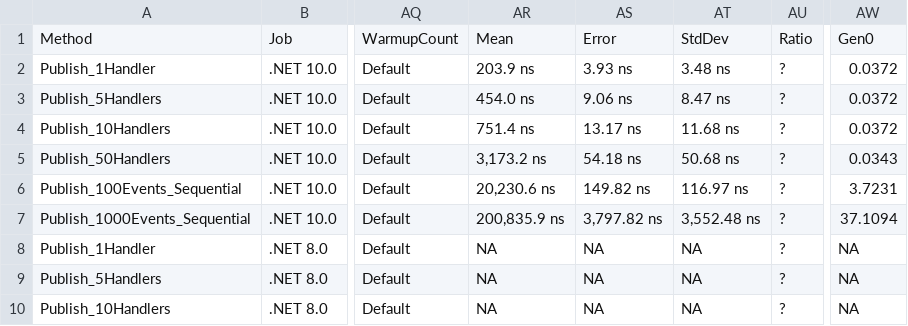
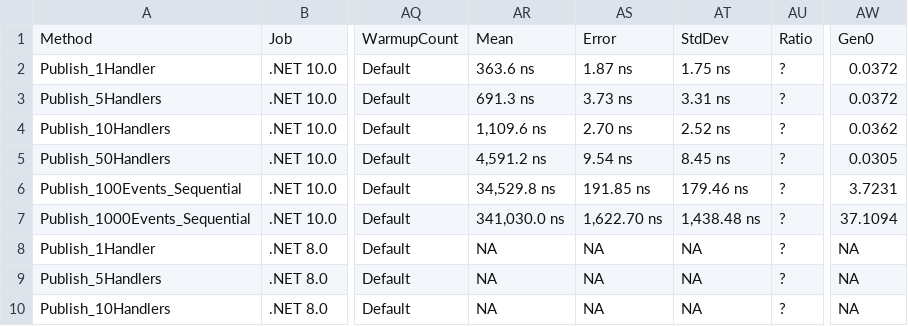
Before and after one commit to ericksonlopezf/dotnet-events, a CSV file: benchmarks/results/results/EricksonLopez.Events.Benchmarks.DispatchScenariosBenchmarks-report.csv, drawn as a sheet; only a part is shown, gaps mark what is left out; the diff covers the shown part only; the diff names each change by its address in the sheet, - before the commit and + after, or states it on an @@ line.

```diff
--- a/benchmarks/results/results/EricksonLopez.Events.Benchmarks.DispatchScenariosBenchmarks-report.csv
+++ b/benchmarks/results/results/EricksonLopez.Events.Benchmarks.DispatchScenariosBenchmarks-report.csv
-AR2: 203.9 ns
+AR2: 363.6 ns
-AS2: 3.93 ns
+AS2: 1.87 ns
-AT2: 3.48 ns
+AT2: 1.75 ns
-AR3: 454.0 ns
+AR3: 691.3 ns
-AS3: 9.06 ns
+AS3: 3.73 ns
-AT3: 8.47 ns
+AT3: 3.31 ns
-AR4: 751.4 ns
+AR4: 1,109.6 ns
-AS4: 13.17 ns
+AS4: 2.70 ns
-AT4: 11.68 ns
+AT4: 2.52 ns
-AW4: 0.0372
+AW4: 0.0362
-AR5: 3,173.2 ns
+AR5: 4,591.2 ns
-AS5: 54.18 ns
+AS5: 9.54 ns
-AT5: 50.68 ns
+AT5: 8.45 ns
-AW5: 0.0343
+AW5: 0.0305
-AR6: 20,230.6 ns
+AR6: 34,529.8 ns
-AS6: 149.82 ns
+AS6: 191.85 ns
-AT6: 116.97 ns
+AT6: 179.46 ns
-AR7: 200,835.9 ns
+AR7: 341,030.0 ns
-AS7: 3,797.82 ns
+AS7: 1,622.70 ns
-AT7: 3,552.48 ns
+AT7: 1,438.48 ns
```
Also changed, not shown: 20 edited cells elsewhere in this file, benchmarks/results/results/EricksonLopez.Events.Benchmarks.EventBenchmarks-report.csv, benchmarks/results/results/EricksonLopez.Events.Benchmarks.EventBusBenchmarks-report.csv, 17 other files.
